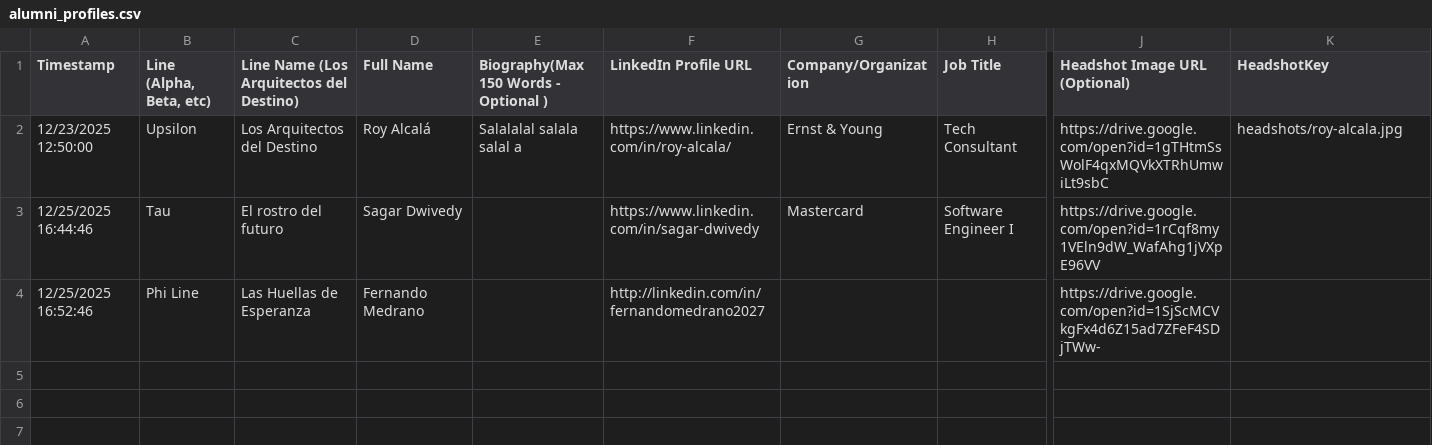
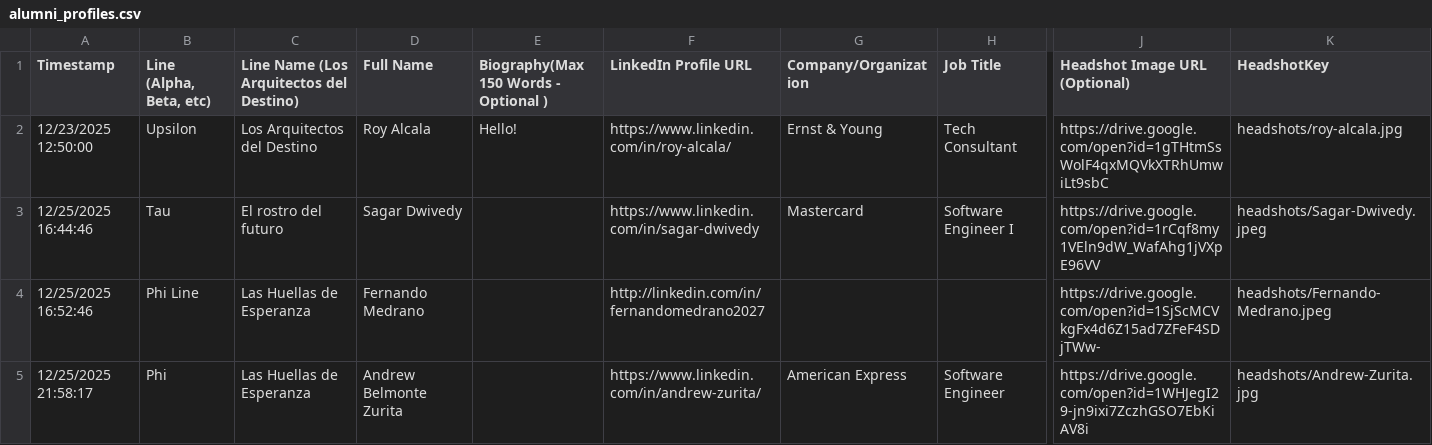
Before and after one commit to royalcala05/lul-ae, a CSV file: server/data/alumni_profiles.csv, drawn as a sheet; only a part is shown, gaps mark what is left out; rows hold the shown columns only; the diff names each change by its address in the sheet, - before the commit and + after, or states it on an @@ line.

```diff
--- a/server/data/alumni_profiles.csv
+++ b/server/data/alumni_profiles.csv
-D2 (Full Name): Roy Alcalá
+D2 (Full Name): Roy Alcala
-E2: Salalalal salala salal a
+E2: Hello!
-K3 (HeadshotKey): (empty)
+K3 (HeadshotKey): headshots/Sagar-Dwivedy.jpeg
-K4 (HeadshotKey): (empty)
+K4 (HeadshotKey): headshots/Fernando-Medrano.jpeg
+row 5: 12/25/2025 21:58:17 | Phi | Las Huellas de Esperanza | Andrew Belmonte Zurita |  | https://www.linkedin.com/in/andrew-zurita/ | American Express | Software Engineer | https://drive.google.com/open?id=1WHJegI29-jn9ixi7ZczhGSO7EbKiAV8i | headshots/Andrew-Zurita.jpg
```
Also changed, not shown: 3 other files.
